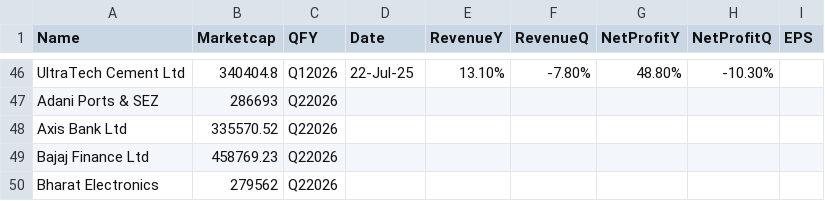
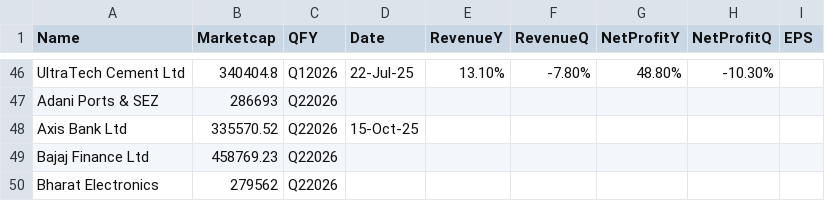
Before and after one commit to locationreviewx/ReviewXwebsite, a CSV file: dataset_q4fy25.csv, drawn as a sheet; only a part is shown, gaps mark what is left out.

Commit message:
Update dataset_q4fy25.csv

```diff
--- a/dataset_q4fy25.csv
+++ b/dataset_q4fy25.csv
@@ -47,3 +47,3 @@ UltraTech Cement Ltd,340404.8,Q12026,22-Jul-25,13.10%,-7.80%,48.80%,-10.30%,
 Adani Ports & SEZ,286693,Q22026,,,,,,
-Axis Bank Ltd,335570.52,Q22026,,,,,,
+Axis Bank Ltd,335570.52,Q22026,15-Oct-25,,,,,
 Bajaj Finance Ltd,458769.23,Q22026,,,,,,
```
